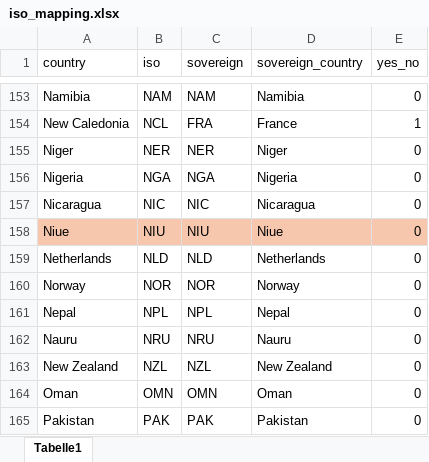
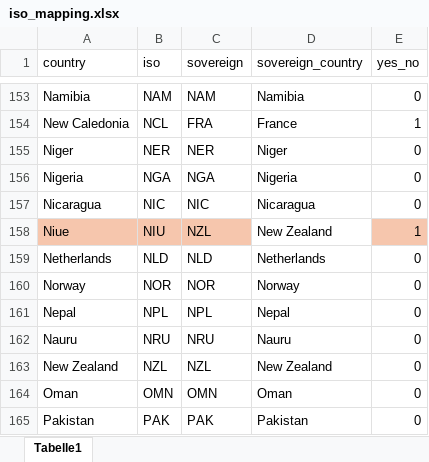
Before and after one commit to isaldiviagonzatti/landCSinkWealth, an Excel workbook: data/raw/iso_mapping.xlsx, sheet Tabelle1, drawn as a sheet; only a part is shown, gaps mark what is left out; values as stored, in another font and other column widths than the file's, no borders; the diff names each change by its address in the sheet, - before the commit and + after, or states it on an @@ line.

```diff
--- a/data/raw/iso_mapping.xlsx (sheet Tabelle1)
+++ b/data/raw/iso_mapping.xlsx (sheet Tabelle1)
-C158 (sovereign): NIU
+C158 (sovereign): NZL
-D158 (sovereign_country): Niue
+D158 (sovereign_country): New Zealand
-D158 fill: #F6C6AD
+D158 fill: none
-E158 (yes_no): 0
+E158 (yes_no): 1
```
Also changed, not shown: 23 other files.
